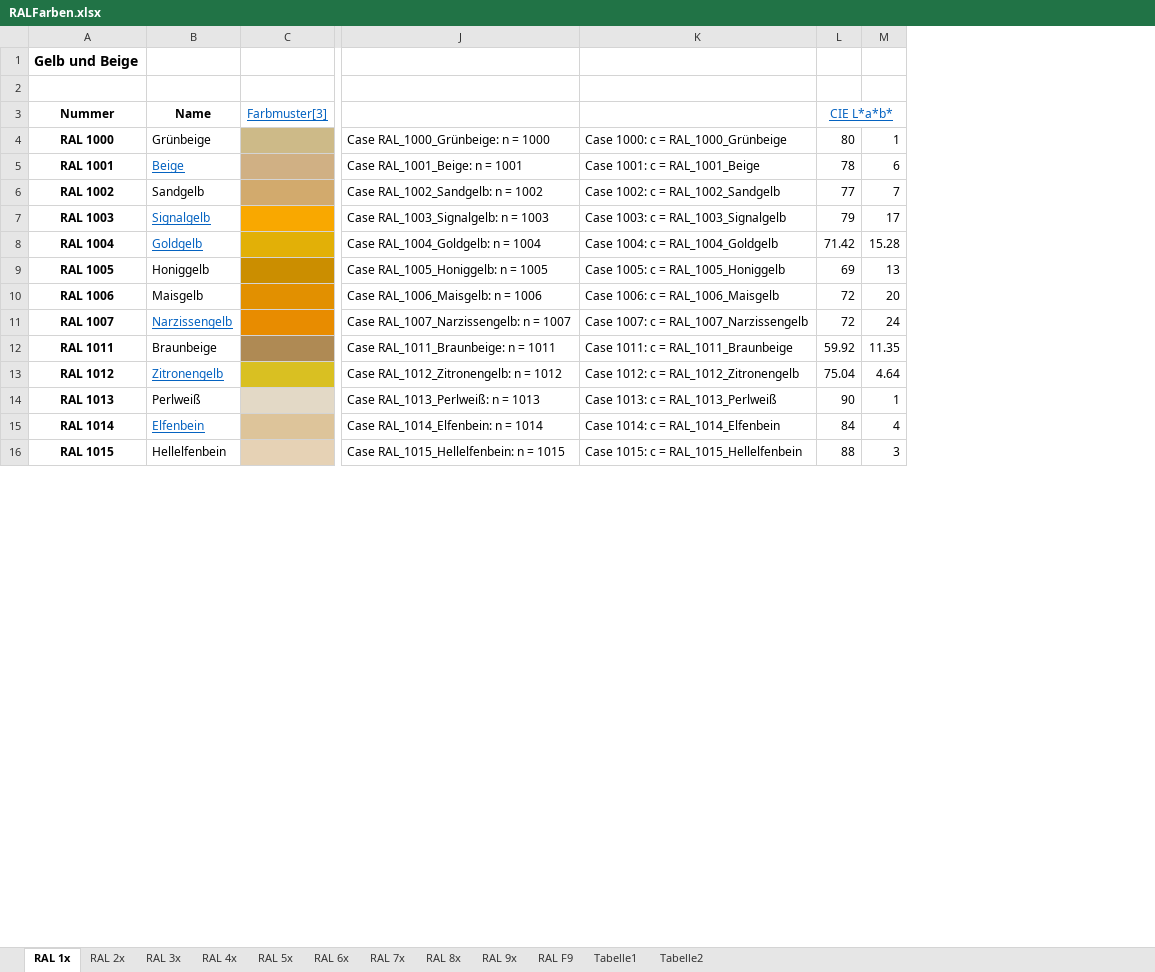
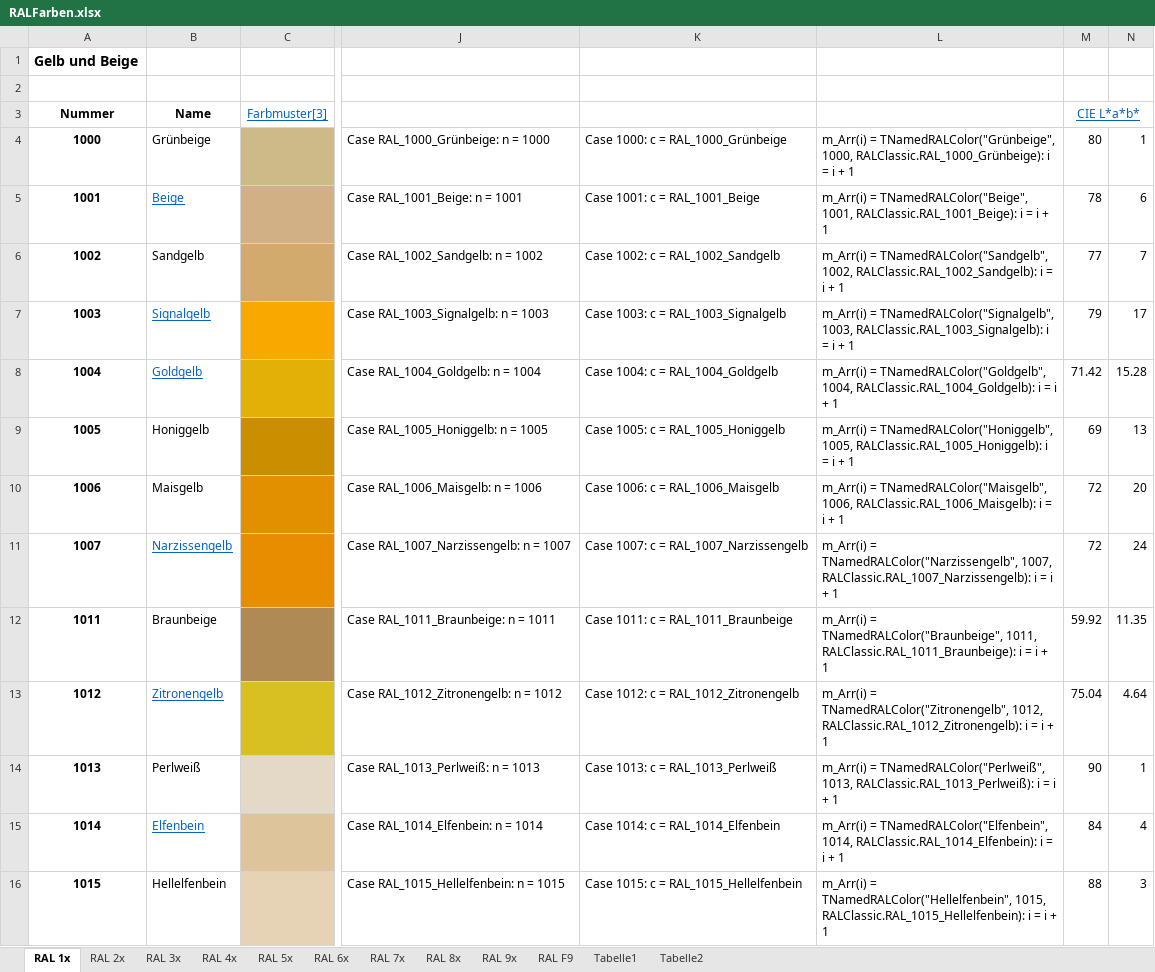
Before and after one commit to OlimilO1402/Color_Algorithms, an Excel workbook: RALFarben.xlsx, sheet RAL 1x, drawn as a sheet; only a part is shown, gaps mark what is left out; values as stored, in another font and other column widths than the file's, no borders; the diff covers the shown part only; the diff names each change by its address in the sheet, - before the commit and + after, or states it on an @@ line.

```diff
--- a/RALFarben.xlsx (sheet RAL 1x)
+++ b/RALFarben.xlsx (sheet RAL 1x)
+column L, rows 4-16: m_Arr(i) = TNamedRALColor("Grünbeige", 1000, RALClassic.RAL_1000_Grünbeige): i = i + 1 | m_Arr(i) = TNamedRALColor("Beige", 1001, RALClassic.RAL_1001_Beige): i = i + 1 | m_Arr(i) = TNamedRALColor("Sandgelb", 1002, RALClassic.RAL_1002_Sandgelb): i = i + 1 | m_Arr(i) = TNamedRALColor("Signalgelb", 1003, RALClassic.RAL_1003_Signalgelb): i = i + 1 | m_Arr(i) = TNamedRALColor("Goldgelb", 1004, RALClassic.RAL_1004_Goldgelb): i = i + 1 | m_Arr(i) = TNamedRALColor("Honiggelb", 1005, RALClassic.RAL_1005_Honiggelb): i = i + 1 | m_Arr(i) = TNamedRALColor("Maisgelb", 1006, RALClassic.RAL_1006_Maisgelb): i = i + 1 | m_Arr(i) = TNamedRALColor("Narzissengelb", 1007, RALClassic.RAL_1007_Narzissengelb): i = i + 1 | m_Arr(i) = TNamedRALColor("Braunbeige", 1011, RALClassic.RAL_1011_Braunbeige): i = i + 1 | m_Arr(i) = TNamedRALColor("Zitronengelb", 1012, RALClassic.RAL_1012_Zitronengelb): i = i + 1 | m_Arr(i) = TNamedRALColor("Perlweiß", 1013, RALClassic.RAL_1013_Perlweiß): i = i + 1 | m_Arr(i) = TNamedRALColor("Elfenbein", 1014, RALClassic.RAL_1014_Elfenbein): i = i + 1 | m_Arr(i) = TNamedRALColor("Hellelfenbein", 1015, RALClassic.RAL_1015_Hellelfenbein): i = i + 1
-A4 (Nummer): RAL 1000
+A4 (Nummer): 1000
-A5 (Nummer): RAL 1001
+A5 (Nummer): 1001
-A6 (Nummer): RAL 1002
+A6 (Nummer): 1002
-A7 (Nummer): RAL 1003
+A7 (Nummer): 1003
-A8 (Nummer): RAL 1004
+A8 (Nummer): 1004
-A9 (Nummer): RAL 1005
+A9 (Nummer): 1005
-A10 (Nummer): RAL 1006
+A10 (Nummer): 1006
-A11 (Nummer): RAL 1007
+A11 (Nummer): 1007
-A12 (Nummer): RAL 1011
+A12 (Nummer): 1011
-A13 (Nummer): RAL 1012
+A13 (Nummer): 1012
-A14 (Nummer): RAL 1013
+A14 (Nummer): 1013
-A15 (Nummer): RAL 1014
+A15 (Nummer): 1014
-A16 (Nummer): RAL 1015
+A16 (Nummer): 1015
```
Also changed, not shown: 17 edited cells elsewhere in this sheet, sheet RAL F9, sheet RAL 4x, sheet RAL 2x, sheet RAL 9x, sheet RAL 8x, sheet RAL 3x, 3 more sheets, formulas that keep their value, 4 other files.
